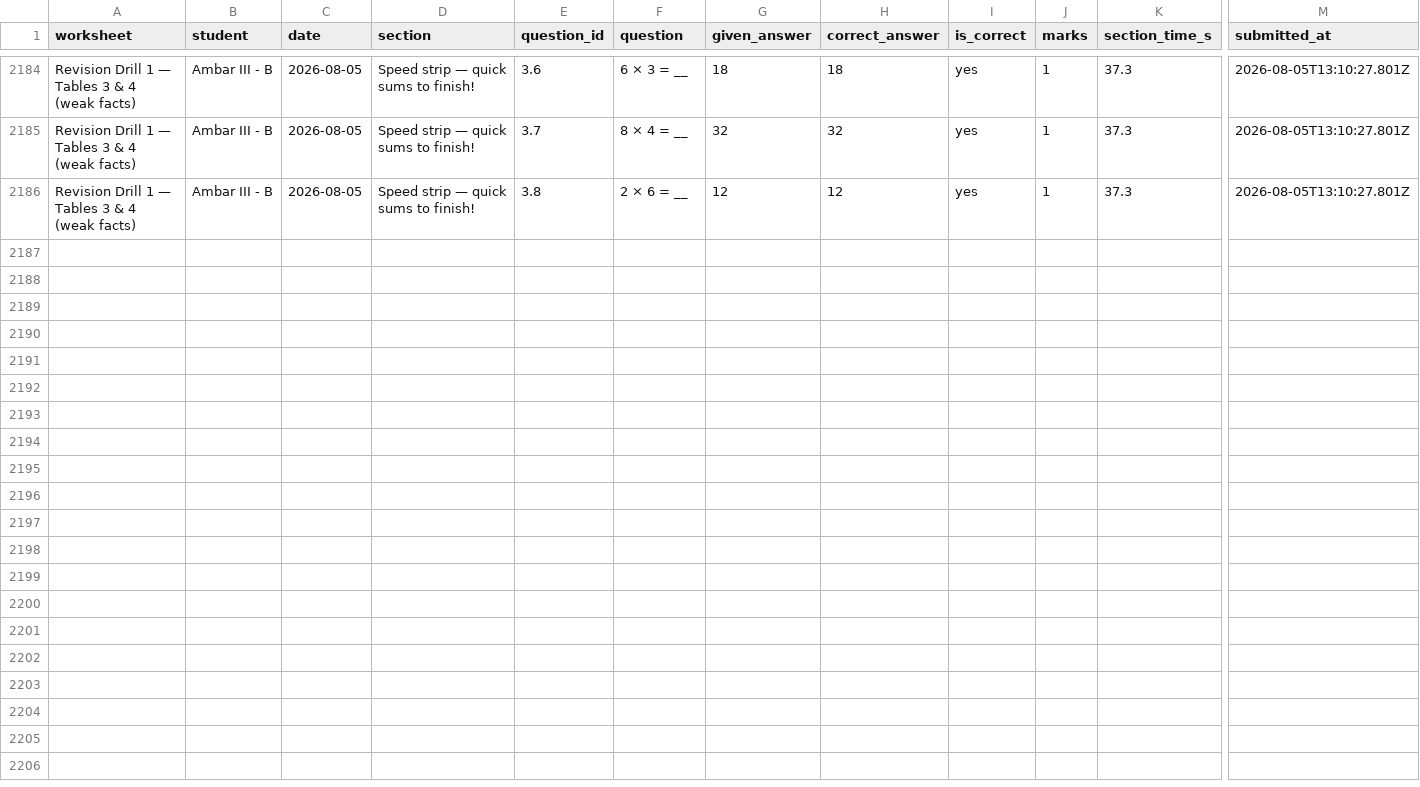
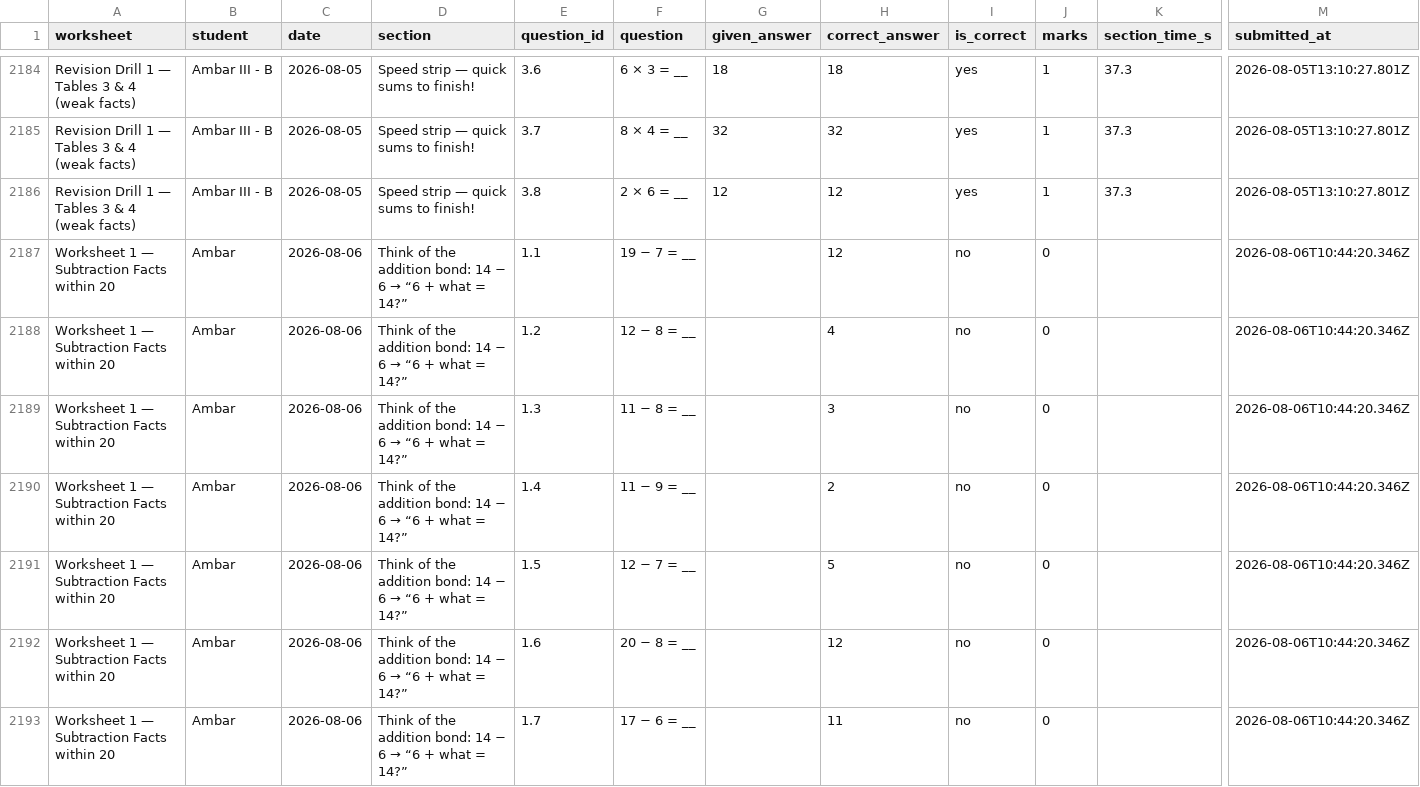
Before and after one commit to guneetkaur/worksheets-bidi, a CSV file: results/results.csv, drawn as a sheet; only a part is shown, gaps mark what is left out; rows hold the shown columns only; the diff covers the shown part only; the diff names each change by its address in the sheet, - before the commit and + after, or states it on an @@ line.

Commit message:
results: Worksheet 1 — Subtraction Facts within 20 (2026-08-06)

```diff
--- a/results/results.csv
+++ b/results/results.csv
+row 2187: Worksheet 1 — Subtraction Facts within 20 | Ambar | 2026-08-06 | Think of the addition bond: 14 − 6 → “6 + what = 14?” | 1.1 | 19 − 7 = __ |  | 12 | no | 0 |  | 2026-08-06T10:44:20.346Z
+row 2188: Worksheet 1 — Subtraction Facts within 20 | Ambar | 2026-08-06 | Think of the addition bond: 14 − 6 → “6 + what = 14?” | 1.2 | 12 − 8 = __ |  | 4 | no | 0 |  | 2026-08-06T10:44:20.346Z
+row 2189: Worksheet 1 — Subtraction Facts within 20 | Ambar | 2026-08-06 | Think of the addition bond: 14 − 6 → “6 + what = 14?” | 1.3 | 11 − 8 = __ |  | 3 | no | 0 |  | 2026-08-06T10:44:20.346Z
+row 2190: Worksheet 1 — Subtraction Facts within 20 | Ambar | 2026-08-06 | Think of the addition bond: 14 − 6 → “6 + what = 14?” | 1.4 | 11 − 9 = __ |  | 2 | no | 0 |  | 2026-08-06T10:44:20.346Z
+row 2191: Worksheet 1 — Subtraction Facts within 20 | Ambar | 2026-08-06 | Think of the addition bond: 14 − 6 → “6 + what = 14?” | 1.5 | 12 − 7 = __ |  | 5 | no | 0 |  | 2026-08-06T10:44:20.346Z
+row 2192: Worksheet 1 — Subtraction Facts within 20 | Ambar | 2026-08-06 | Think of the addition bond: 14 − 6 → “6 + what = 14?” | 1.6 | 20 − 8 = __ |  | 12 | no | 0 |  | 2026-08-06T10:44:20.346Z
+row 2193: Worksheet 1 — Subtraction Facts within 20 | Ambar | 2026-08-06 | Think of the addition bond: 14 − 6 → “6 + what = 14?” | 1.7 | 17 − 6 = __ |  | 11 | no | 0 |  | 2026-08-06T10:44:20.346Z
```
Also changed, not shown: 7 added rows elsewhere in this file.
